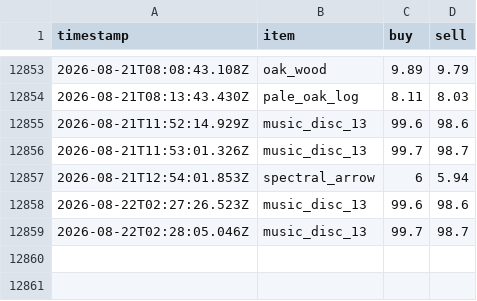
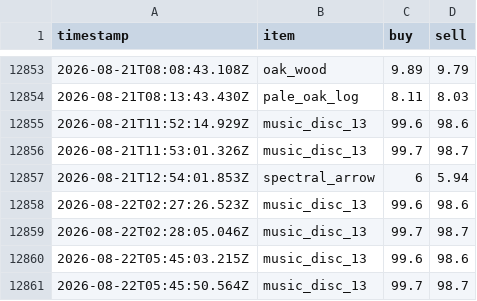
Before and after one commit to RyanYu0118/MCWWS, a CSV file: plugins/Skript/scripts/web/data/price_history.csv, drawn as a sheet; only a part is shown, gaps mark what is left out.

```diff
--- a/plugins/Skript/scripts/web/data/price_history.csv
+++ b/plugins/Skript/scripts/web/data/price_history.csv
@@ -12859 +12859,3 @@ timestamp,item,buy,sell
 2026-08-22T02:28:05.046Z,music_disc_13,99.7,98.7
+2026-08-22T05:45:03.215Z,music_disc_13,99.6,98.6
+2026-08-22T05:45:50.564Z,music_disc_13,99.7,98.7
```
Also changed, not shown: 22 other files.
